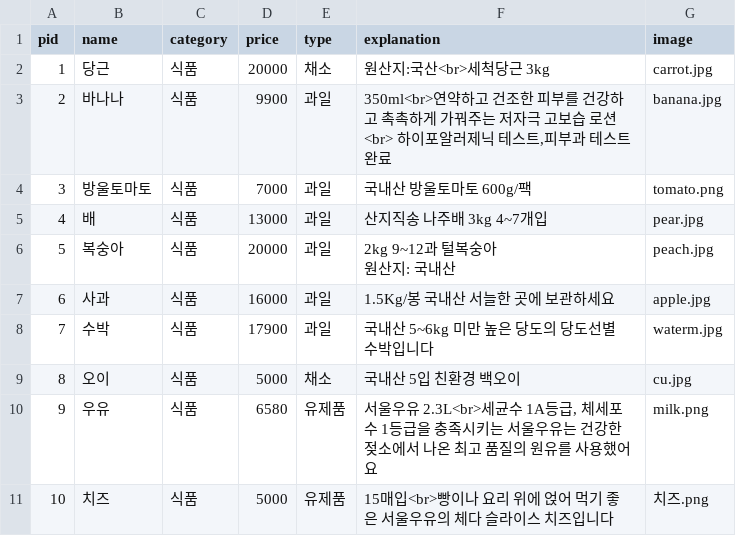
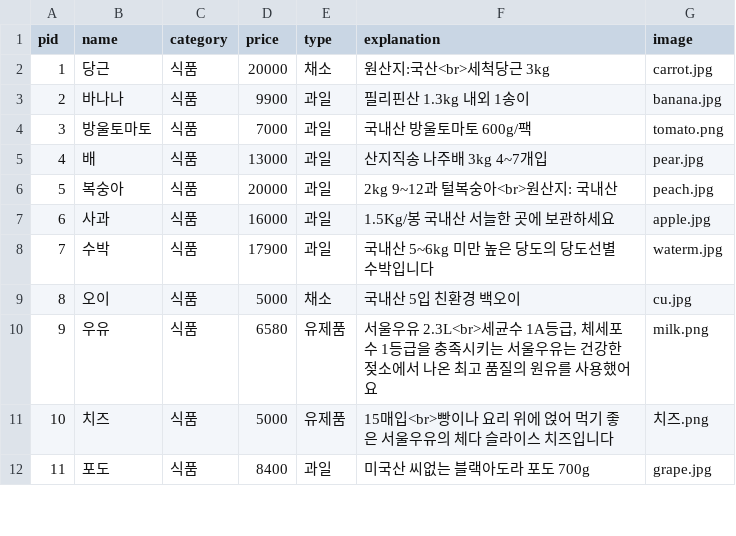
Before and after one commit to sunuukim/2023f_web, a CSV file: item.csv, drawn as a sheet; only a part is shown; the shorter side is filled out with more unchanged rows.

Commit message:
2023-12-17 바나나 설명이 잘못되어 있어서 수정했습니다

```diff
--- a/item.csv
+++ b/item.csv
@@ -2,7 +2,6 @@ pid,name,category,price,type,explanation,image
 1,당근,식품,20000,채소,"원산지:국산<br>세척당근 3kg",carrot.jpg
-2,바나나,식품,9900,과일,"350ml<br>연약하고 건조한 피부를 건강하고 촉촉하게 가꿔주는 저자극 고보습 로션<br> 하이포알러제닉 테스트,피부과 테스트 완료",banana.jpg
+2,바나나,식품,9900,과일,"필리핀산 1.3kg 내외 1송이",banana.jpg
 3,방울토마토,식품,7000,과일,"국내산 방울토마토 600g/팩",tomato.png
 4,배,식품,13000,과일,"산지직송 나주배 3kg 4~7개입",pear.jpg
-5,복숭아,식품,20000,과일,"2kg 9~12과 털복숭아
-원산지: 국내산",peach.jpg
+5,복숭아,식품,20000,과일,"2kg 9~12과 털복숭아<br>원산지: 국내산",peach.jpg
 6,사과,식품,16000,과일,"1.5Kg/봉 국내산 서늘한 곳에 보관하세요",apple.jpg
```
